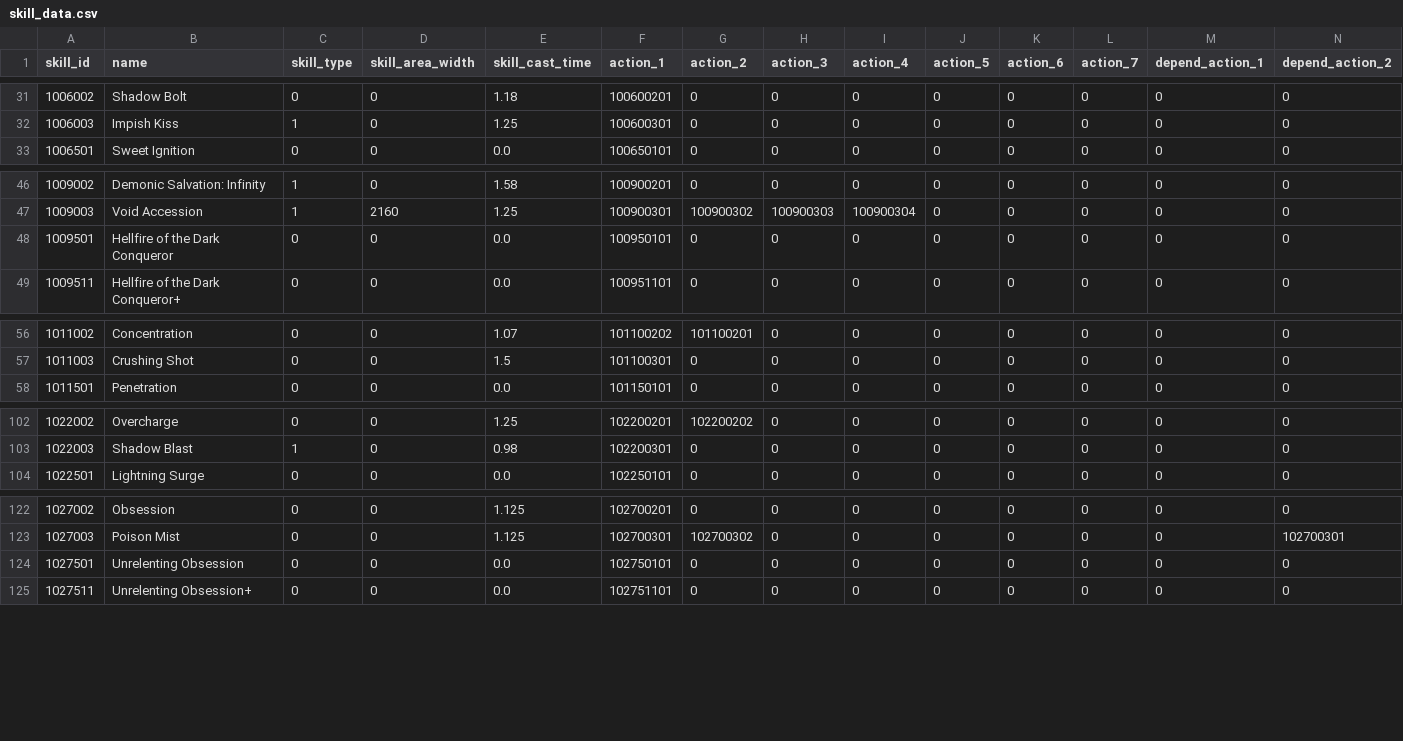
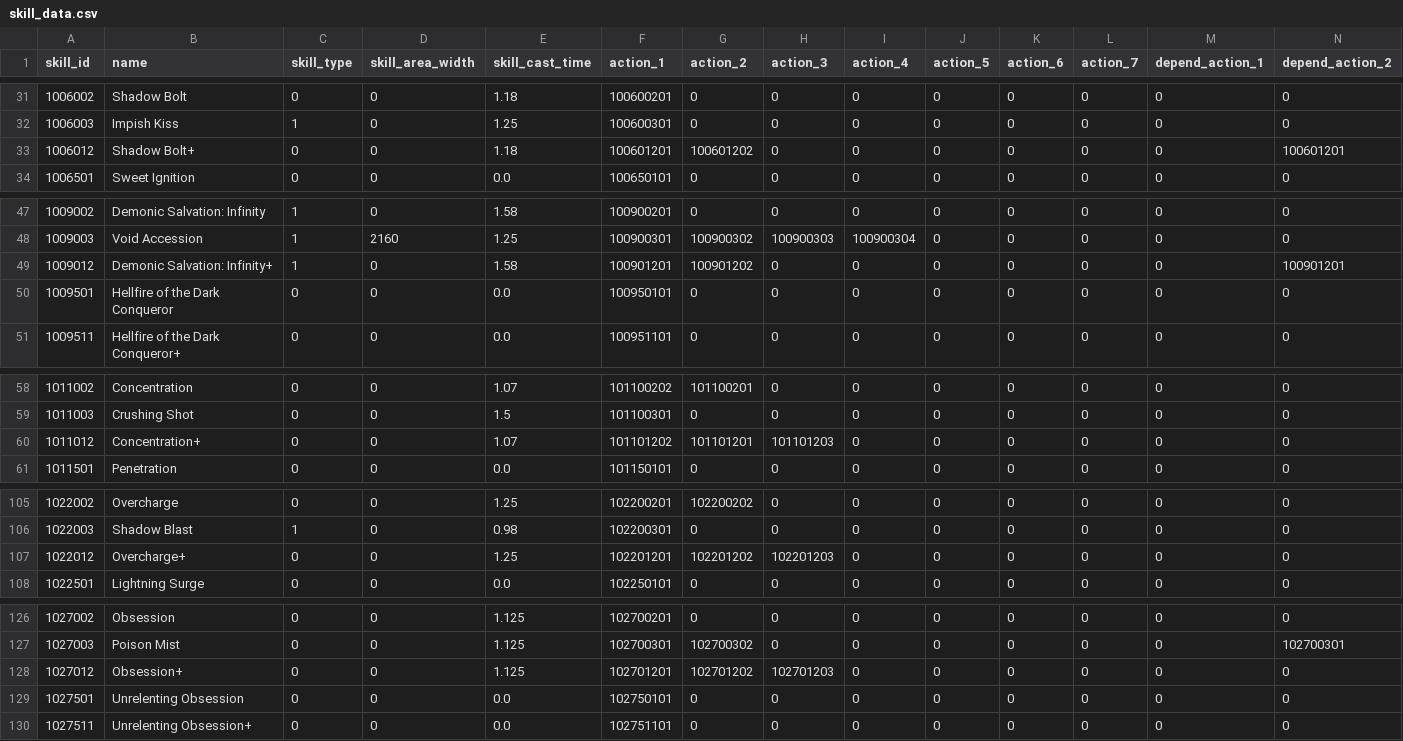
Before and after one commit to FabulousCupcake/en_redive_master_db_diff, a CSV file: skill_data.csv, drawn as a sheet; only a part is shown, gaps mark what is left out; rows hold the shown columns only; the diff covers the shown part only; the diff names each change by its address in the sheet, - before the commit and + after, or states it on an @@ line.

```diff
--- a/skill_data.csv
+++ b/skill_data.csv
+row 33: 1006012 | Shadow Bolt+ | 0 | 0 | 1.18 | 100601201 | 100601202 | 0 | 0 | 0 | 0 | 0 | 0 | 100601201
+row 49: 1009012 | Demonic Salvation: Infinity+ | 1 | 0 | 1.58 | 100901201 | 100901202 | 0 | 0 | 0 | 0 | 0 | 0 | 100901201
+row 60: 1011012 | Concentration+ | 0 | 0 | 1.07 | 101101202 | 101101201 | 101101203 | 0 | 0 | 0 | 0 | 0 | 0
+row 107: 1022012 | Overcharge+ | 0 | 0 | 1.25 | 102201201 | 102201202 | 102201203 | 0 | 0 | 0 | 0 | 0 | 0
+row 128: 1027012 | Obsession+ | 0 | 0 | 1.125 | 102701201 | 102701202 | 102701203 | 0 | 0 | 0 | 0 | 0 | 0
```
Also changed, not shown: 4 added rows elsewhere in this file, skill_action.csv, unique_equipment_craft.csv, 6 other files.
